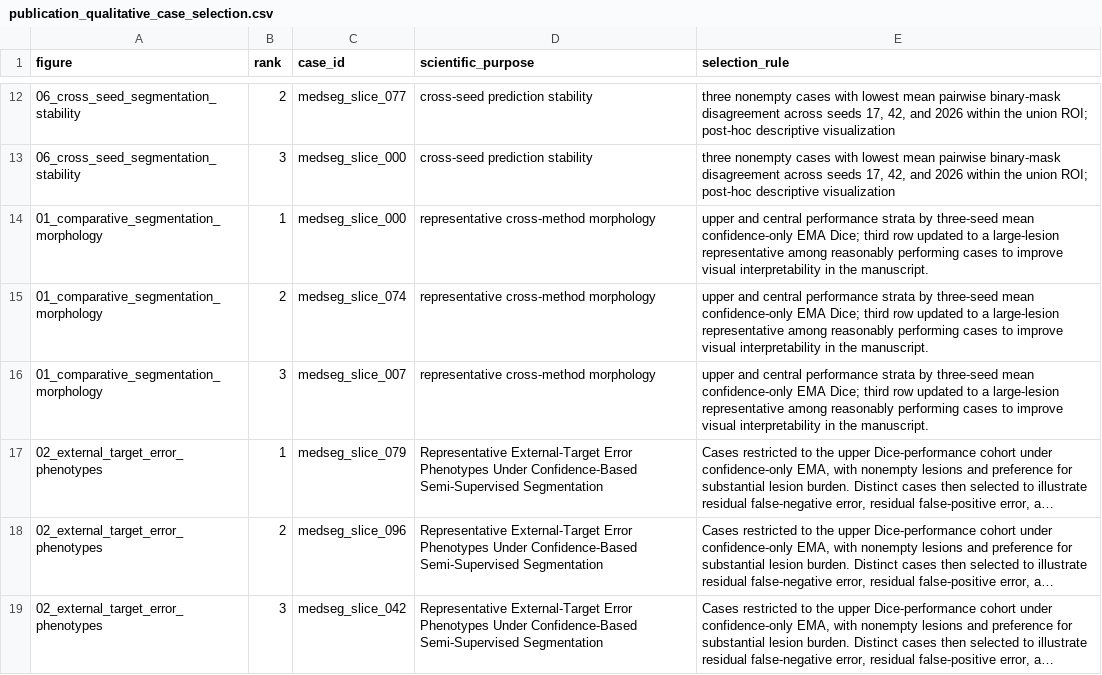
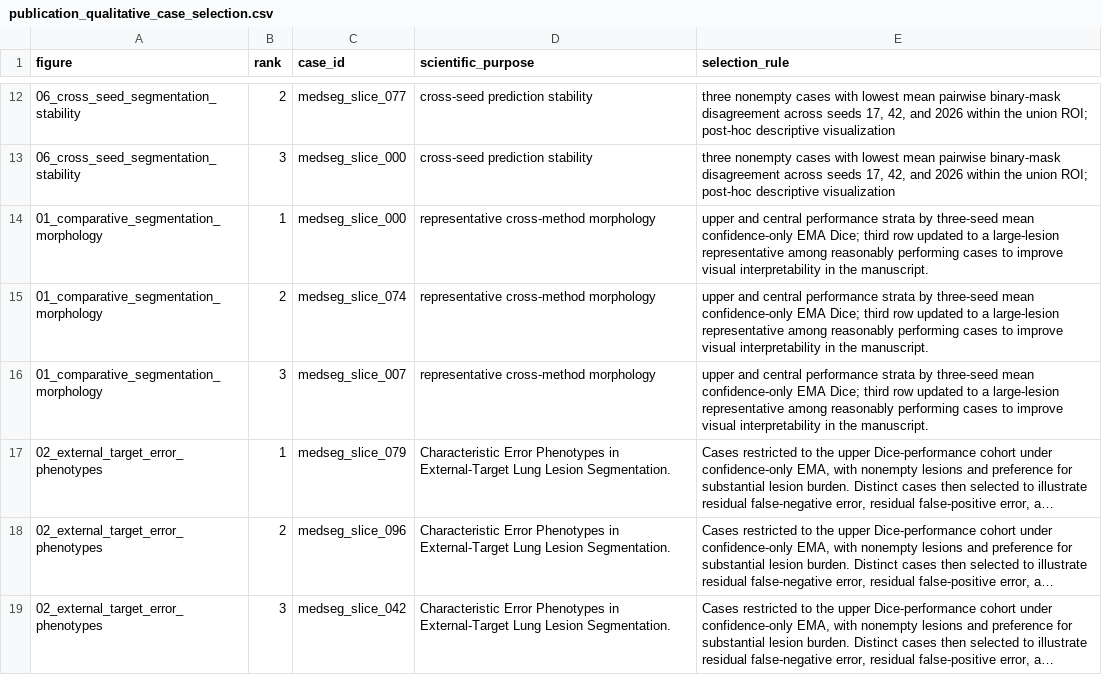
Before and after one commit to itsCodeBakery/EviCT, a CSV file: tables/notebook09_publication_figures/publication_qualitative_case_selection.csv, drawn as a sheet; only a part is shown, gaps mark what is left out; long unchanged cells end in …; the diff names each change by its address in the sheet, - before the commit and + after, or states it on an @@ line.

Commit message:
Update Figure 02 with high-overlap residual error examples

```diff
--- a/tables/notebook09_publication_figures/publication_qualitative_case_selection.csv
+++ b/tables/notebook09_publication_figures/publication_qualitative_case_selection.csv
-D17:D19 (scientific_purpose): Representative External-Target Error Phenotypes Under Confidence-Based Semi-Supervised Segmentation
+D17:D19 (scientific_purpose): Characteristic Error Phenotypes in External-Target Lung Lesion Segmentation.
```
Also changed, not shown: 4 other files.
